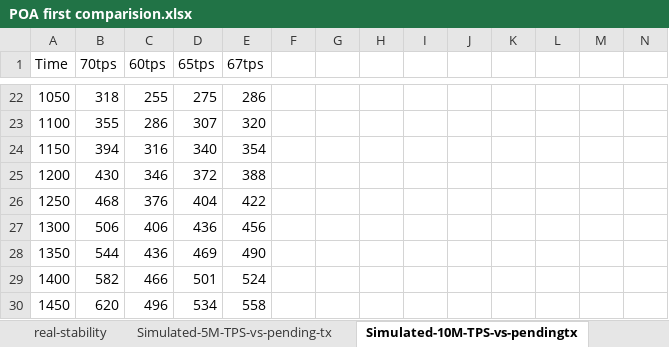
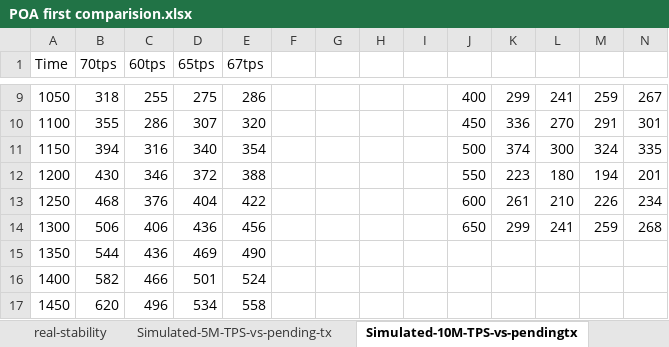
Before and after one commit to concept-inversion/BlockSIM-blockchain-simulator, an Excel workbook: POA TEST DATA/POA first comparision.xlsx, sheet Simulated-10M-TPS-vs-pendingtx, drawn as a sheet; only a part is shown, gaps mark what is left out; values as stored, in another font and other column widths than the file's, no borders; charts and pictures not drawn; addresses are those after the commit; the diff covers the shown part only; the diff names each change by its address in the sheet, - before the commit and + after, or states it on an @@ line.

```diff
--- a/POA TEST DATA/POA first comparision.xlsx (sheet Simulated-10M-TPS-vs-pendingtx)
+++ b/POA TEST DATA/POA first comparision.xlsx (sheet Simulated-10M-TPS-vs-pendingtx)
-J9: (empty)
+J9: 400
-K9: (empty)
+K9: 299
-L9: (empty)
+L9: 241
-M9: (empty)
+M9: 259
-N9: (empty)
+N9: 267
-J10: (empty)
+J10: 450
-K10: (empty)
+K10: 336
-L10: (empty)
+L10: 270
-M10: (empty)
+M10: 291
-N10: (empty)
+N10: 301
-J11: (empty)
+J11: 500
-K11: (empty)
+K11: 374
-L11: (empty)
+L11: 300
-M11: (empty)
+M11: 324
-N11: (empty)
+N11: 335
-J12: (empty)
+J12: 550
-K12: (empty)
+K12: 223
-L12: (empty)
+L12: 180
-M12: (empty)
+M12: 194
-N12: (empty)
+N12: 201
-J13: (empty)
+J13: 600
-K13: (empty)
+K13: 261
-L13: (empty)
+L13: 210
-M13: (empty)
+M13: 226
-N13: (empty)
+N13: 234
-J14: (empty)
+J14: 650
-K14: (empty)
+K14: 299
-L14: (empty)
+L14: 241
-M14: (empty)
+M14: 259
-N14: (empty)
+N14: 268
```
Also changed, not shown: 13 removed rows and 36 edited cells elsewhere in this sheet, sheet simulated-stability, sheet real-stability, charts or pictures, 3 other files.
